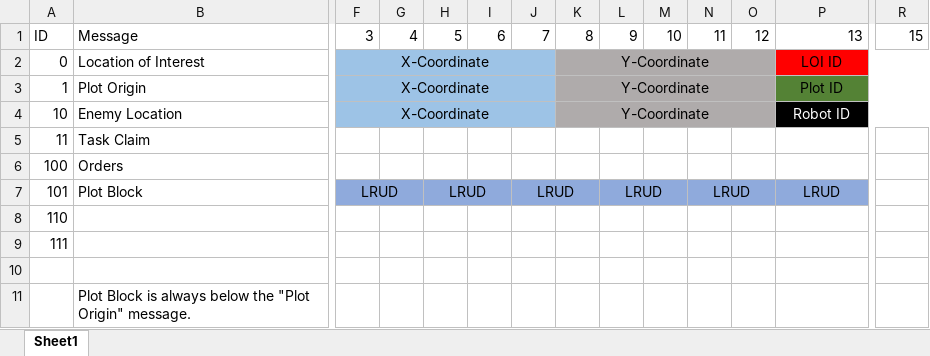
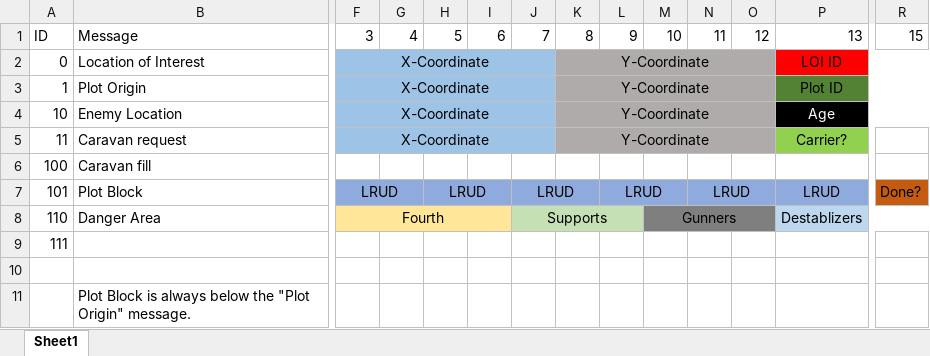
Before and after one commit to ERAU-DB-AI-Club/Battlecode2023nullptr, an Excel workbook: MessagesIndex.xlsx, sheet Sheet1, drawn as a sheet; only a part is shown, gaps mark what is left out; values as stored, in another font and other column widths than the file's, no borders; the diff covers the shown part only; the diff names each change by its address in the sheet, - before the commit and + after, or states it on an @@ line.

```diff
--- a/MessagesIndex.xlsx (sheet Sheet1)
+++ b/MessagesIndex.xlsx (sheet Sheet1)
-P4: Robot ID
+P4: Age
-B5: Task Claim
+B5: Caravan request
-F5: (empty)
+F5: X-Coordinate
-F5:J5 fill: none
+F5:J5 fill: #9DC3E6
+F5:J5 merged
-K5: (empty)
+K5: Y-Coordinate
-K5:O5 fill: none
+K5:O5 fill: #AFABAB
+K5:O5 merged
-P5: (empty)
+P5: Carrier?
-P5 fill: none
+P5 fill: #92D050
-B6: Orders
+B6: Caravan fill
-R7: (empty)
+R7: Done?
-R7 fill: none
+R7 fill: #C55A11
-B8: (empty)
+B8: Danger Area
-F8: (empty)
+F8: Fourth
-F8:I8 fill: none
+F8:I8 fill: #FFE699
+F8:I8 merged
-J8: (empty)
+J8: Supports
-J8:L8 fill: none
+J8:L8 fill: #C5E0B4
+J8:L8 merged
-M8: (empty)
+M8: Gunners
-M8:O8 fill: none
+M8:O8 fill: #7F7F7F
+M8:O8 merged
-P8: (empty)
+P8: Destablizers
-P8:R8 fill: none
+P8:R8 fill: #BDD7EE
+P8:R8 merged
```
Also changed, not shown: cell formats elsewhere in this sheet, 6 other files.
